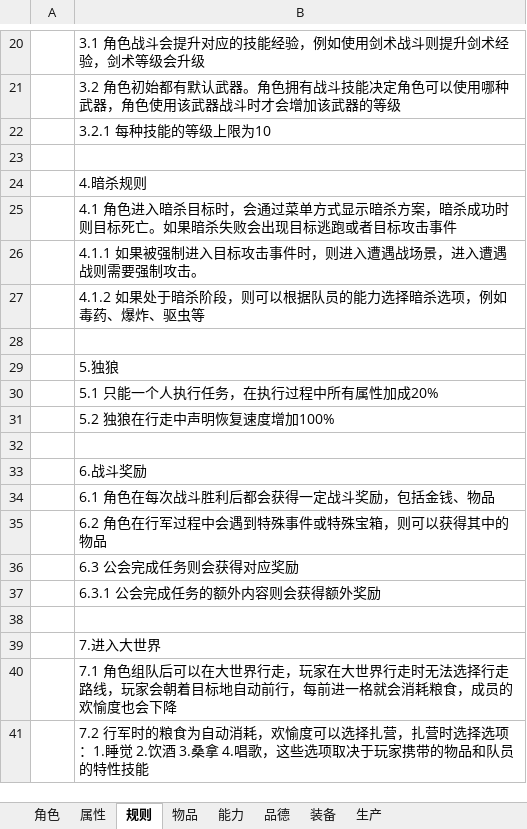
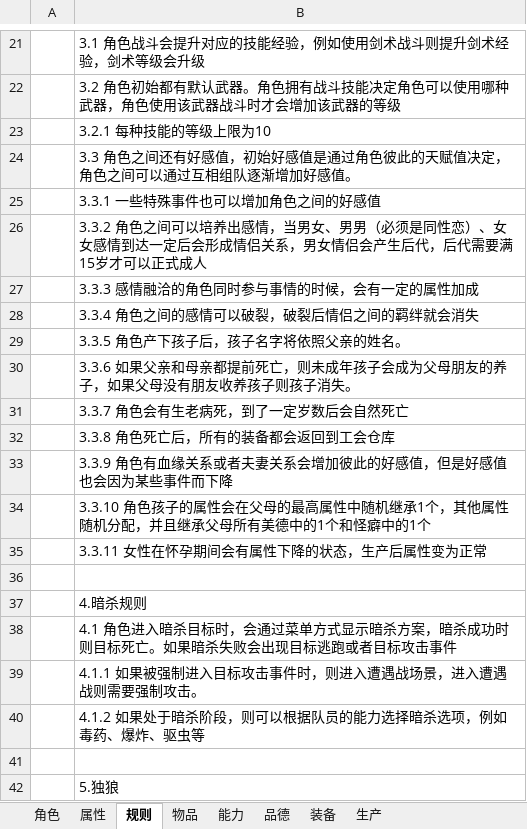
Before and after one commit to uglyfrog/hunterX_github, an Excel workbook: config/shadowGuild.xlsx, sheet 规则, drawn as a sheet; only a part is shown, gaps mark what is left out; the shorter side is filled out with more unchanged rows; values as stored, in another font and other column widths than the file's, no borders; the diff covers the shown part only; the diff names each change by its address in the sheet, - before the commit and + after, or states it on an @@ line.

```diff
--- a/config/shadowGuild.xlsx (sheet 规则)
+++ b/config/shadowGuild.xlsx (sheet 规则)
+row 24:  | 3.3 角色之间还有好感值，初始好感值是通过角色彼此的天赋值决定，角色之间可以通过互相组队逐渐增加好感值。
+row 25:  | 3.3.1 一些特殊事件也可以增加角色之间的好感值
+row 26:  | 3.3.2 角色之间可以培养出感情，当男女、男男（必须是同性恋）、女女感情到达一定后会形成情侣关系，男女情侣会产生后代，后代需要满15岁才可以正式成人
+row 27:  | 3.3.3 感情融洽的角色同时参与事情的时候，会有一定的属性加成
+row 28:  | 3.3.4 角色之间的感情可以破裂，破裂后情侣之间的羁绊就会消失
+row 29:  | 3.3.5 角色产下孩子后，孩子名字将依照父亲的姓名。
+row 30:  | 3.3.6 如果父亲和母亲都提前死亡，则未成年孩子会成为父母朋友的养子，如果父母没有朋友收养孩子则孩子消失。
+row 31:  | 3.3.7 角色会有生老病死，到了一定岁数后会自然死亡
+row 32:  | 3.3.8 角色死亡后，所有的装备都会返回到工会仓库
+row 33:  | 3.3.9 角色有血缘关系或者夫妻关系会增加彼此的好感值，但是好感值也会因为某些事件而下降
+row 34:  | 3.3.10 角色孩子的属性会在父母的最高属性中随机继承1个，其他属性随机分配，并且继承父母所有美德中的1个和怪癖中的1个
+row 35:  | 3.3.11 女性在怀孕期间会有属性下降的状态，生产后属性变为正常
```
Also changed, not shown: 17 added rows and 1 edited cell elsewhere in this sheet, sheet 品德, 1 other file.
